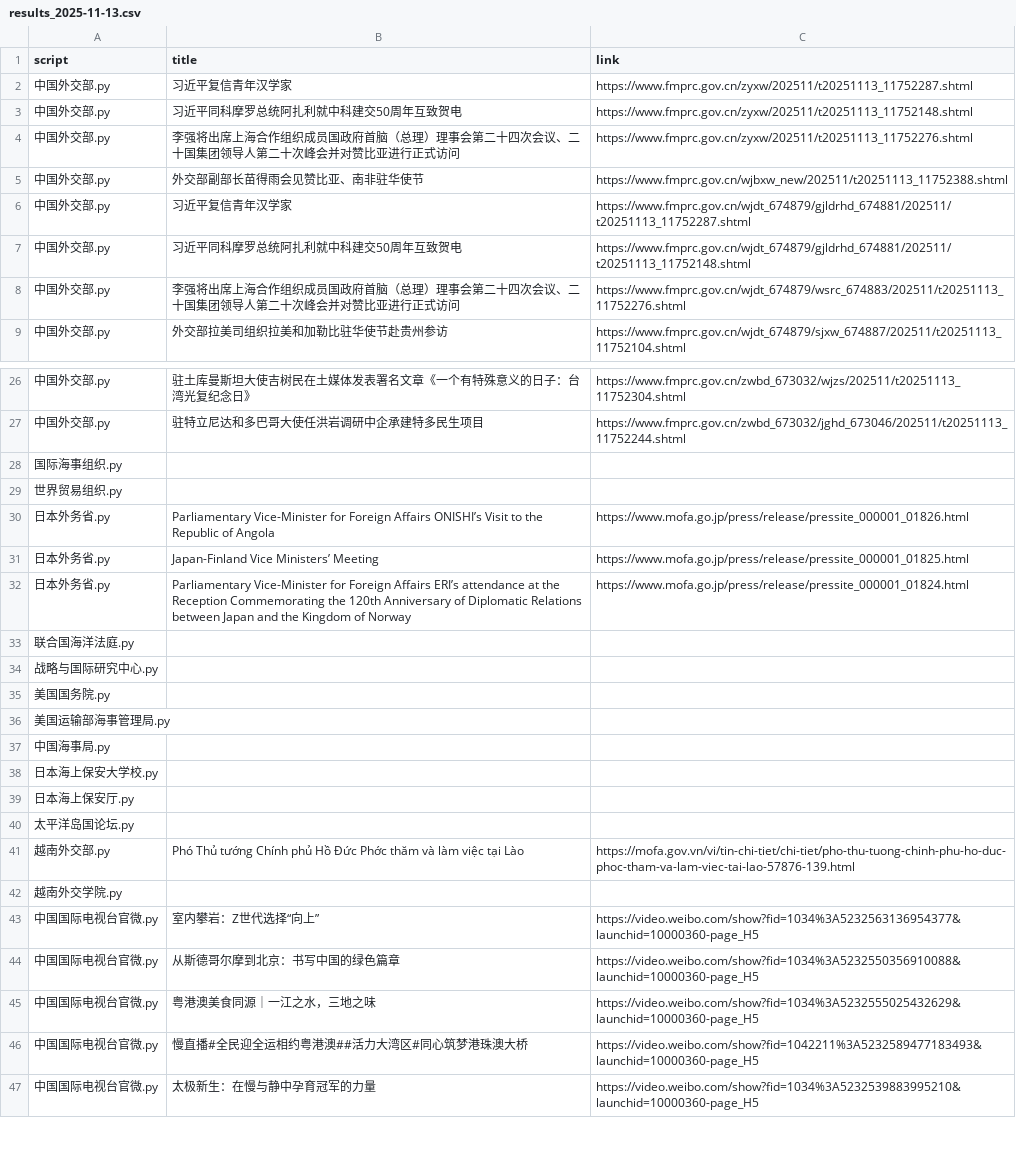
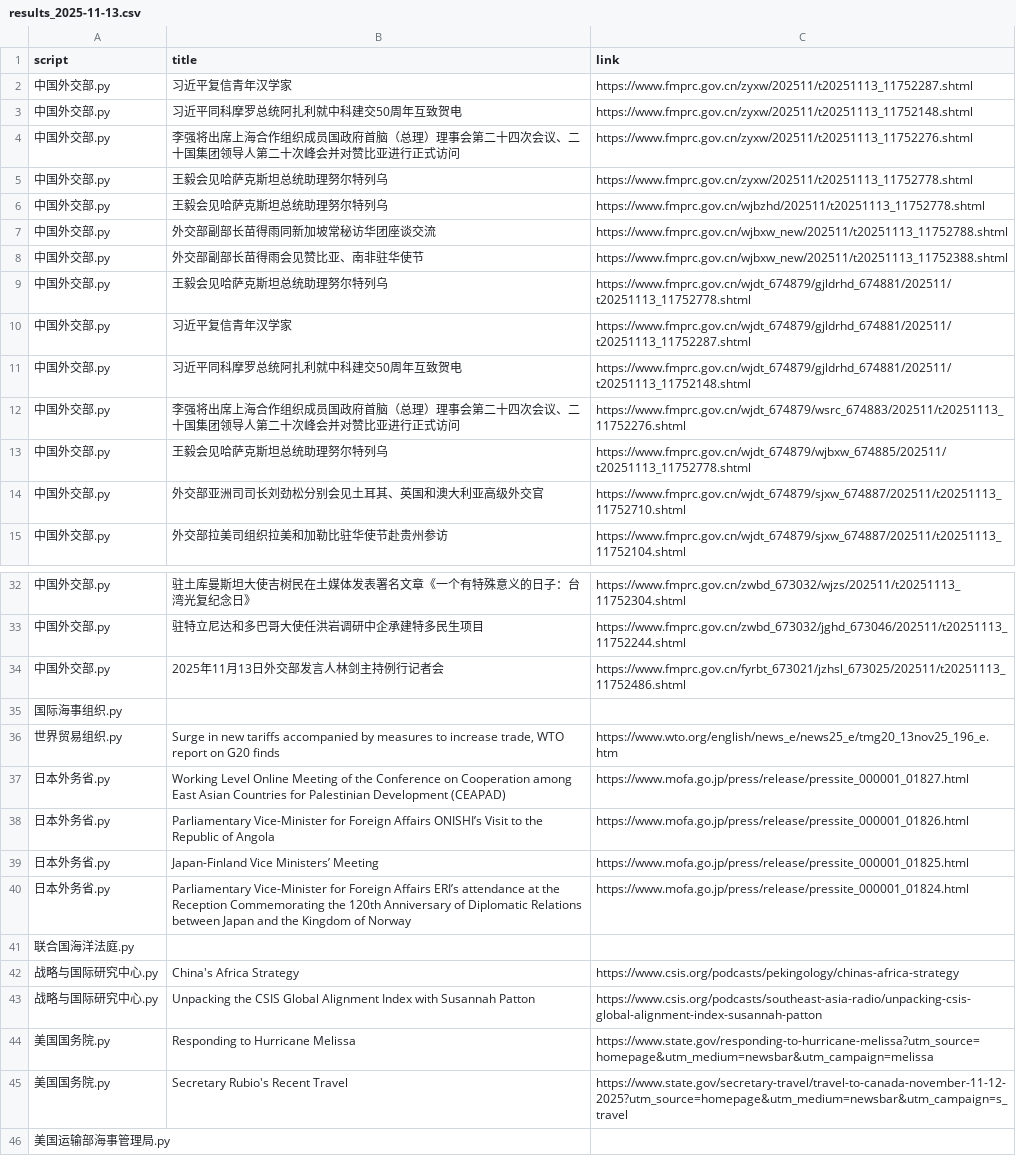
Before and after one commit to KACSH9/---, a CSV file: results_2025-11-13.csv, drawn as a sheet; only a part is shown, gaps mark what is left out; the shorter side is filled out with more unchanged rows; removed rows and columns are numbered as before the commit, all else as after; the diff covers the shown part only; the diff names each change by its address in the sheet, - before the commit and + after, or states it on an @@ line.

```diff
--- a/results_2025-11-13.csv
+++ b/results_2025-11-13.csv
+row 5: 中国外交部.py | 王毅会见哈萨克斯坦总统助理努尔特列乌 | https://www.fmprc.gov.cn/zyxw/202511/t20251113_11752778.shtml
+row 6: 中国外交部.py | 王毅会见哈萨克斯坦总统助理努尔特列乌 | https://www.fmprc.gov.cn/wjbzhd/202511/t20251113_11752778.shtml
+row 7: 中国外交部.py | 外交部副部长苗得雨同新加坡常秘访华团座谈交流 | https://www.fmprc.gov.cn/wjbxw_new/202511/t20251113_11752788.shtml
+row 9: 中国外交部.py | 王毅会见哈萨克斯坦总统助理努尔特列乌 | https://www.fmprc.gov.cn/wjdt_674879/gjldrhd_674881/202511/t20251113_11752778.shtml
+row 13: 中国外交部.py | 王毅会见哈萨克斯坦总统助理努尔特列乌 | https://www.fmprc.gov.cn/wjdt_674879/wjbxw_674885/202511/t20251113_11752778.shtml
+row 14: 中国外交部.py | 外交部亚洲司司长刘劲松分别会见土耳其、英国和澳大利亚高级外交官 | https://www.fmprc.gov.cn/wjdt_674879/sjxw_674887/202511/t20251113_11752710.shtml
+row 34: 中国外交部.py | 2025年11月13日外交部发言人林剑主持例行记者会 | https://www.fmprc.gov.cn/fyrbt_673021/jzhsl_673025/202511/t20251113_11752486.shtml
-row 29: 世界贸易组织.py
+row 36: 世界贸易组织.py | Surge in new tariffs accompanied by measures to increase trade, WTO report on G20 finds | https://www.wto.org/english/news_e/news25_e/tmg20_13nov25_196_e.htm
+row 37: 日本外务省.py | Working Level Online Meeting of the Conference on Cooperation among East Asian Countries for Palestinian Development (CEAPAD) | https://www.mofa.go.jp/press/release/pressite_000001_01827.html
-row 34: 战略与国际研究中心.py
-row 35: 美国国务院.py
+row 42: 战略与国际研究中心.py | China's Africa Strategy | https://www.csis.org/podcasts/pekingology/chinas-africa-strategy
+row 43: 战略与国际研究中心.py | Unpacking the CSIS Global Alignment Index with Susannah Patton | https://www.csis.org/podcasts/southeast-asia-radio/unpacking-csis-global-alignment-index-susannah-patton
+row 44: 美国国务院.py | Responding to Hurricane Melissa | https://www.state.gov/responding-to-hurricane-melissa?utm_source=homepage&utm_medium=newsbar&utm_campaign=melissa
+row 45: 美国国务院.py | Secretary Rubio's Recent Travel | https://www.state.gov/secretary-travel/travel-to-canada-november-11-12-2025?utm_source=homepage&utm_medium=newsbar&utm_campaign=s_travel
```
Also changed, not shown: 4 added rows and 2 removed rows elsewhere in this file.
